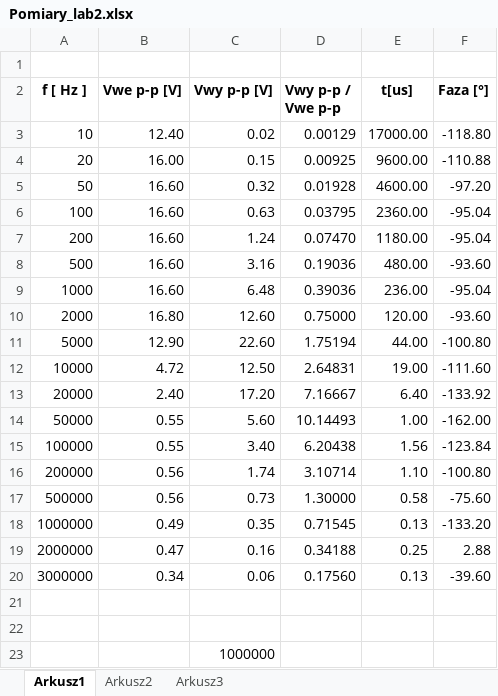
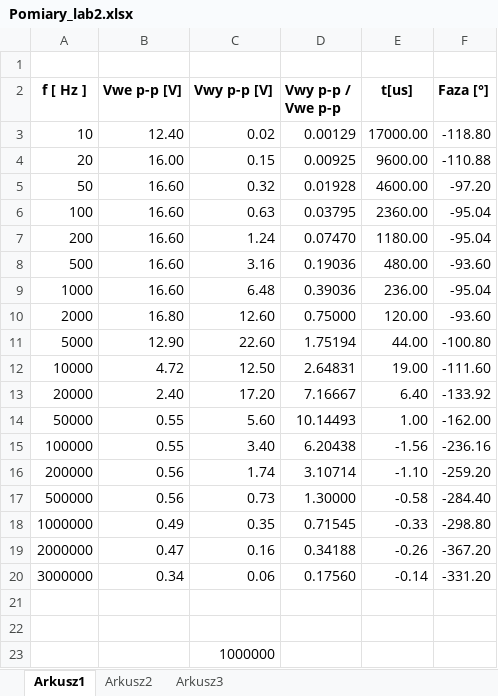
Before and after one commit to ziele3920/SAiC, an Excel workbook: Pomiary_lab2.xlsx, sheet Arkusz1, drawn as a sheet; values as stored, in another font and other column widths than the file's, no borders; charts and pictures not drawn; the diff names each change by its address in the sheet, - before the commit and + after, or states it on an @@ line.

Commit message:
obliczenia

```diff
--- a/Pomiary_lab2.xlsx (sheet Arkusz1)
+++ b/Pomiary_lab2.xlsx (sheet Arkusz1)
-E15 (t[us]): 1.56
+E15 (t[us]): -1.56
-F15 (Faza [°]): -123.84
+F15 (Faza [°]): -236.16
-E16 (t[us]): 1.10
+E16 (t[us]): -1.10
-F16 (Faza [°]): -100.80
+F16 (Faza [°]): -259.20
-E17 (t[us]): 0.58
+E17 (t[us]): -0.58
-F17 (Faza [°]): -75.60
+F17 (Faza [°]): -284.40
-E18 (t[us]): 0.13
+E18 (t[us]): -0.33
-F18 (Faza [°]): -133.20
+F18 (Faza [°]): -298.80
-E19 (t[us]): 0.25
+E19 (t[us]): -0.26
-F19 (Faza [°]): 2.88
+F19 (Faza [°]): -367.20
-E20 (t[us]): 0.13
+E20 (t[us]): -0.14
-F20 (Faza [°]): -39.60
+F20 (Faza [°]): -331.20
```
Also changed, not shown: charts or pictures.
